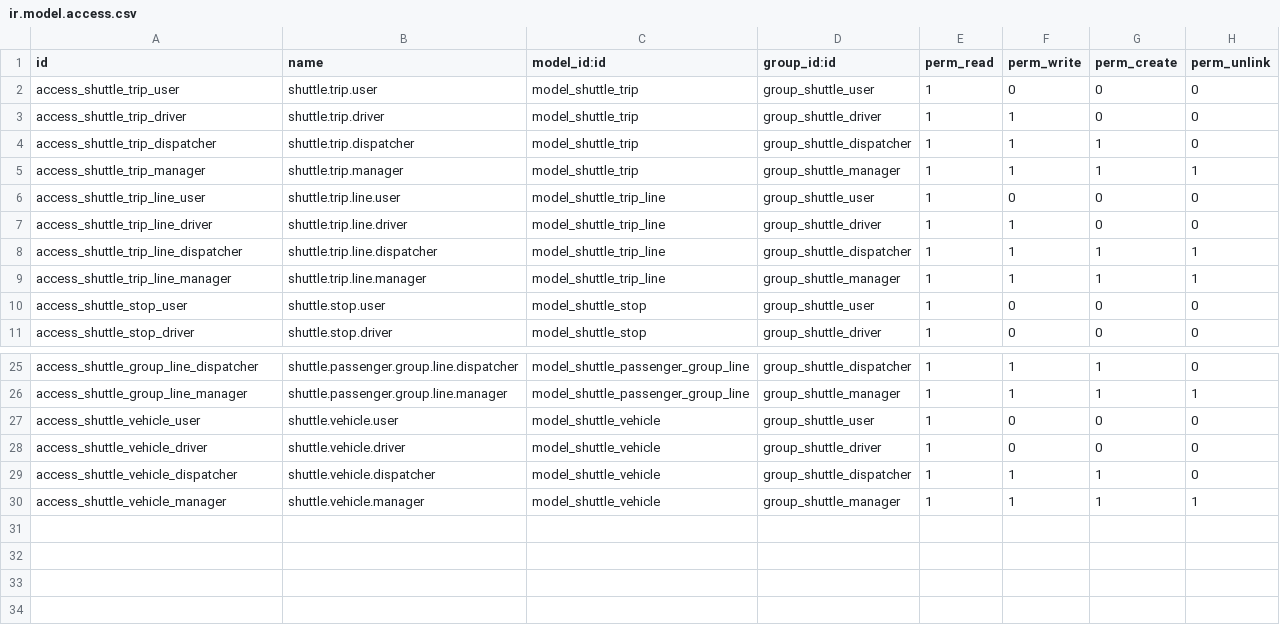
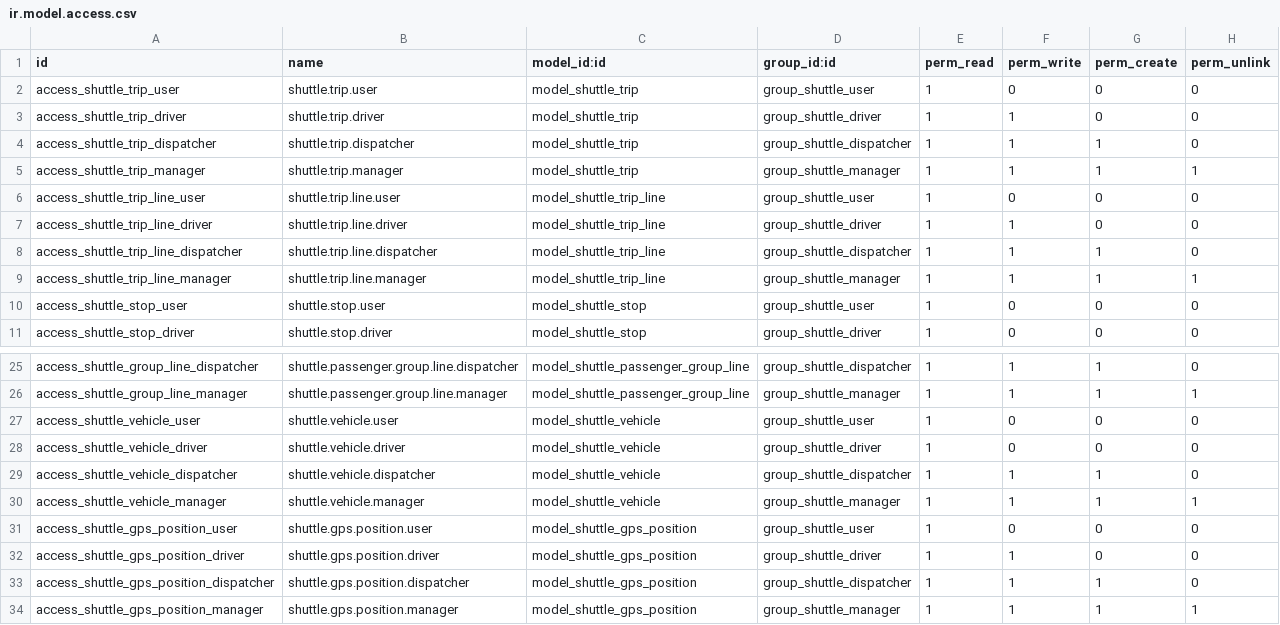
Before and after one commit to geniustep/ShuttleBee, a CSV file: security/ir.model.access.csv, drawn as a sheet; only a part is shown, gaps mark what is left out.

Commit message:
feat: إضافة تحسينات شاملة للموديل (GPS, Multi-company, Portal, Billing, Weather, Logging)
- إضافة موديل shuttle.gps.position لتتبع GPS مع API register_gps_position
- إضافة حقول GPS على shuttle.trip (current_latitude, current_longitude, last_gps_update)
- دعم multi-company شامل عبر جميع النماذج مع record rules
- إضافة حقول Portal (guardian_id, portal_access_token, action_send_portal_invitation)
- إضافة حقول Billing (subscription_price, billing_cycle, is_billable, price, invoice_line_id)
- إضافة حقول Weather/Traffic (weather_status, traffic_status, external_risk_level) مع API update_trip_conditions
- تحسين Logging مع loggers مخصصة (shuttlebee.trip, shuttlebee.notification) و Trip Timeline تلقائي
- إضافة translate=True للحقول المهمة لدعم multi-language
- إضافة فهارس على الحقول الأكثر استخداماً لتحسين الأداء
- إضافة قيود ondelete restrict لحماية البيانات
- إصلاح مشكلة تحميل record rules للموديل الجديد عبر post-init hook
- تحديث README مع جميع الميزات الجديدة

```diff
--- a/security/ir.model.access.csv
+++ b/security/ir.model.access.csv
@@ -7,3 +7,3 @@ access_shuttle_trip_line_user,shuttle.trip.line.user,model_shuttle_trip_line,gro
 access_shuttle_trip_line_driver,shuttle.trip.line.driver,model_shuttle_trip_line,group_shuttle_driver,1,1,0,0
-access_shuttle_trip_line_dispatcher,shuttle.trip.line.dispatcher,model_shuttle_trip_line,group_shuttle_dispatcher,1,1,1,1
+access_shuttle_trip_line_dispatcher,shuttle.trip.line.dispatcher,model_shuttle_trip_line,group_shuttle_dispatcher,1,1,1,0
 access_shuttle_trip_line_manager,shuttle.trip.line.manager,model_shuttle_trip_line,group_shuttle_manager,1,1,1,1
@@ -30 +30,5 @@ access_shuttle_vehicle_dispatcher,shuttle.vehicle.dispatcher,model_shuttle_vehic
 access_shuttle_vehicle_manager,shuttle.vehicle.manager,model_shuttle_vehicle,group_shuttle_manager,1,1,1,1
+access_shuttle_gps_position_user,shuttle.gps.position.user,model_shuttle_gps_position,group_shuttle_user,1,0,0,0
+access_shuttle_gps_position_driver,shuttle.gps.position.driver,model_shuttle_gps_position,group_shuttle_driver,1,1,0,0
+access_shuttle_gps_position_dispatcher,shuttle.gps.position.dispatcher,model_shuttle_gps_position,group_shuttle_dispatcher,1,1,1,0
+access_shuttle_gps_position_manager,shuttle.gps.position.manager,model_shuttle_gps_position,group_shuttle_manager,1,1,1,1
```
Also changed, not shown: 15 other files.
